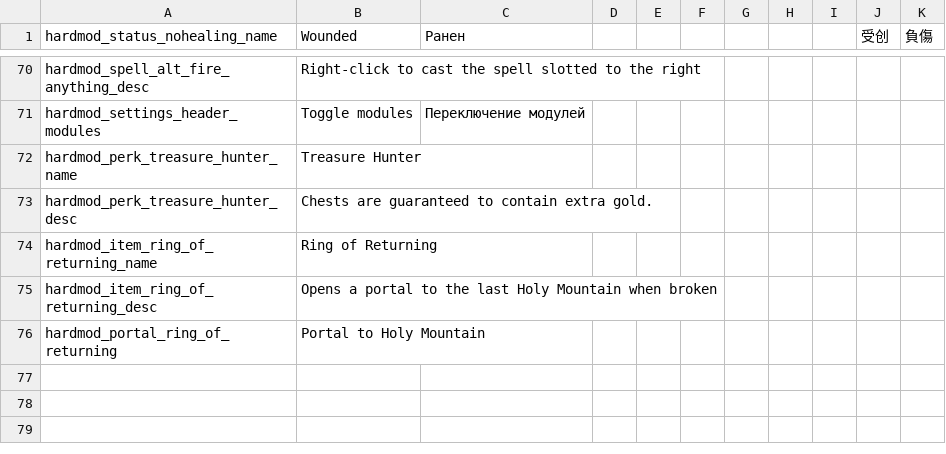
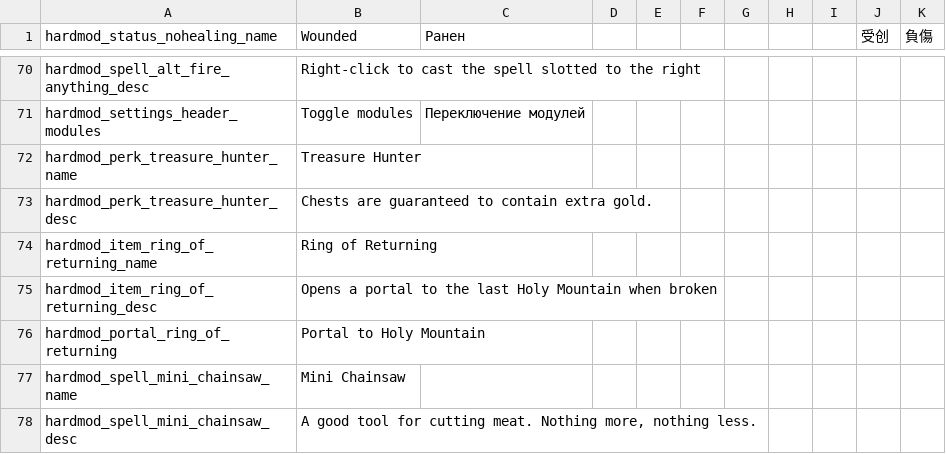
Before and after one commit to Conga0/noita.hardmod, a CSV file: files/standard.csv, drawn as a sheet; only a part is shown, gaps mark what is left out.

Commit message:
nerf Chainsaw, add Mini Chainsaw

```diff
--- a/files/standard.csv
+++ b/files/standard.csv
@@ -76 +76,3 @@ hardmod_item_ring_of_returning_desc,Opens a portal to the last Holy Mountain whe
 hardmod_portal_ring_of_returning,Portal to Holy Mountain,,,,,,,,,,,,,
+hardmod_spell_mini_chainsaw_name,Mini Chainsaw,,,,,,,,,,,,,
+hardmod_spell_mini_chainsaw_desc,"A good tool for cutting meat. Nothing more, nothing less.",,,,,,,,,,,,,
```
Also changed, not shown: 7 other files.
